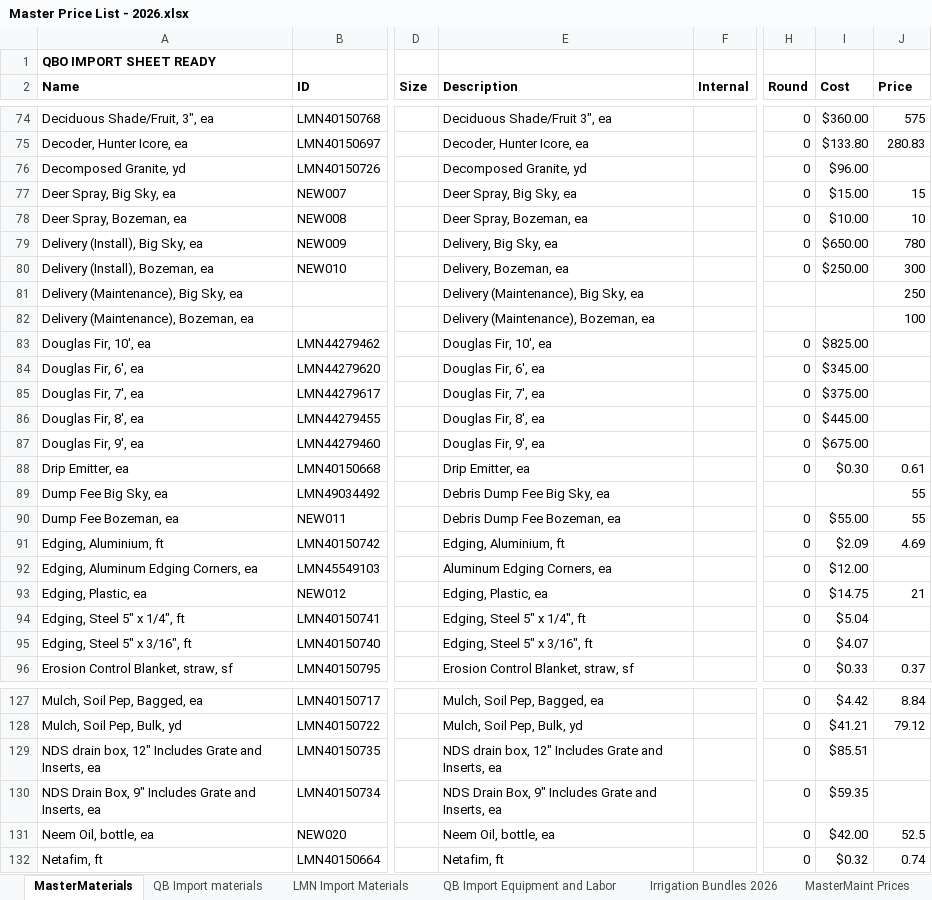
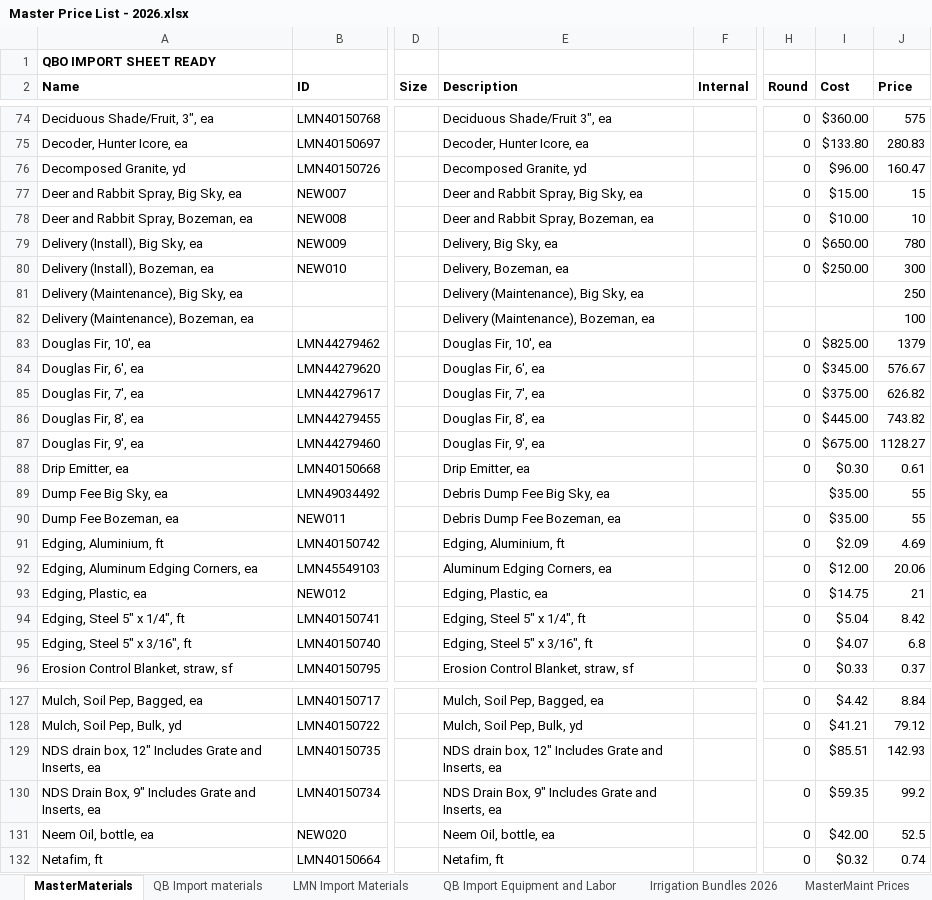
Before and after one commit to Mattnellycodes/LMN-to-QB-invoice, an Excel workbook: config/Master Price List - 2026.xlsx, sheet MasterMaterials, drawn as a sheet; only a part is shown, gaps mark what is left out; values as stored, in another font and other column widths than the file's, no borders; charts and pictures and conditional formats and table styles not drawn; the diff covers the shown part only; the diff names each change by its address in the sheet, - before the commit and + after, or states it on an @@ line.

```diff
--- a/config/Master Price List - 2026.xlsx (sheet MasterMaterials)
+++ b/config/Master Price List - 2026.xlsx (sheet MasterMaterials)
-J76 (Price): (empty)
+J76 (Price): 160.47
-A77 (Name): Deer Spray, Big Sky, ea
+A77 (Name): Deer and Rabbit Spray, Big Sky, ea
-E77 (Description): Deer Spray, Big Sky, ea
+E77 (Description): Deer and Rabbit Spray, Big Sky, ea
-A78 (Name): Deer Spray, Bozeman, ea
+A78 (Name): Deer and Rabbit Spray, Bozeman, ea
-E78 (Description): Deer Spray, Bozeman, ea
+E78 (Description): Deer and Rabbit Spray, Bozeman, ea
-J83 (Price): (empty)
+J83 (Price): 1379
-J84 (Price): (empty)
+J84 (Price): 576.67
-J85 (Price): (empty)
+J85 (Price): 626.82
-J86 (Price): (empty)
+J86 (Price): 743.82
-J87 (Price): (empty)
+J87 (Price): 1128.27
-I89 (Cost): (empty)
+I89 (Cost): $35.00
-I90 (Cost): $55.00
+I90 (Cost): $35.00
-J92 (Price): (empty)
+J92 (Price): 20.06
-J94 (Price): (empty)
+J94 (Price): 8.42
-J95 (Price): (empty)
+J95 (Price): 6.8
-J129 (Price): (empty)
+J129 (Price): 142.93
-J130 (Price): (empty)
+J130 (Price): 99.2
```
Also changed, not shown: 44 edited cells elsewhere in this sheet, sheet LMN Import Materials, sheet QB Import materials, 10 other files.
